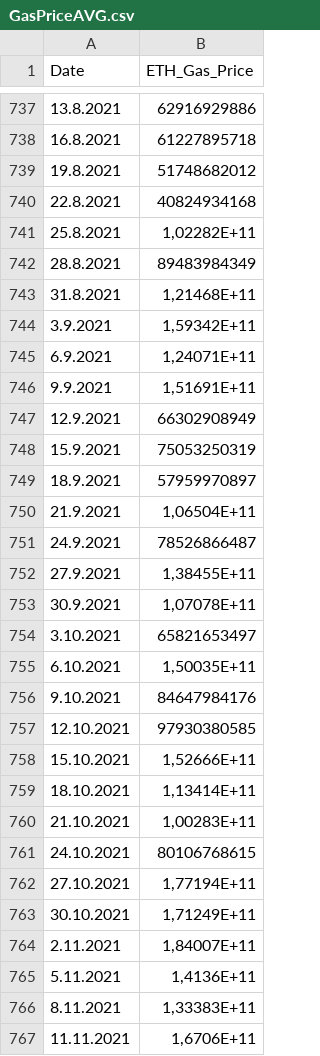
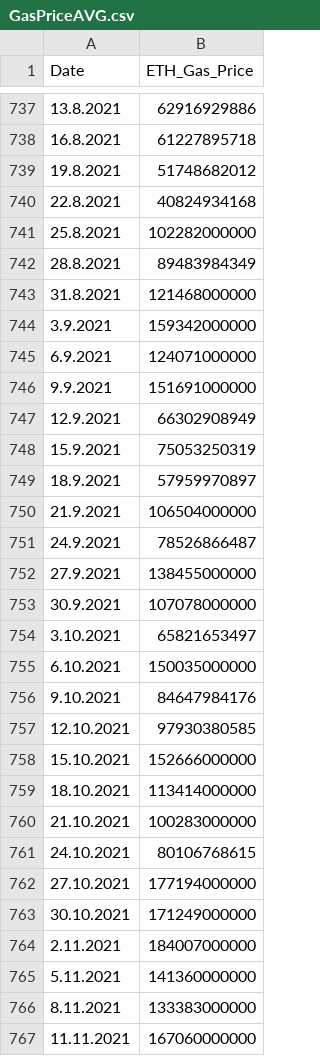
Before and after one commit to Adm-iral/OZNAL_data, a CSV file: GasPriceAVG.csv, drawn as a sheet; only a part is shown, gaps mark what is left out; the diff covers the shown part only.

Commit message:
transform floats

```diff
--- a/GasPriceAVG.csv
+++ b/GasPriceAVG.csv
@@ -740,8 +740,8 @@
 22.8.2021;40824934168
-25.8.2021;1,02282E+11
+25.8.2021;102282000000
 28.8.2021;89483984349
-31.8.2021;1,21468E+11
-3.9.2021;1,59342E+11
-6.9.2021;1,24071E+11
-9.9.2021;1,51691E+11
+31.8.2021;121468000000
+3.9.2021;159342000000
+6.9.2021;124071000000
+9.9.2021;151691000000
 12.9.2021;66302908949
@@ -749,19 +749,19 @@
 18.9.2021;57959970897
-21.9.2021;1,06504E+11
+21.9.2021;106504000000
 24.9.2021;78526866487
-27.9.2021;1,38455E+11
-30.9.2021;1,07078E+11
+27.9.2021;138455000000
+30.9.2021;107078000000
 3.10.2021;65821653497
-6.10.2021;1,50035E+11
+6.10.2021;150035000000
 9.10.2021;84647984176
 12.10.2021;97930380585
-15.10.2021;1,52666E+11
-18.10.2021;1,13414E+11
-21.10.2021;1,00283E+11
+15.10.2021;152666000000
+18.10.2021;113414000000
+21.10.2021;100283000000
 24.10.2021;80106768615
-27.10.2021;1,77194E+11
-30.10.2021;1,71249E+11
-2.11.2021;1,84007E+11
-5.11.2021;1,4136E+11
-8.11.2021;1,33383E+11
-11.11.2021;1,6706E+11
+27.10.2021;177194000000
+30.10.2021;171249000000
+2.11.2021;184007000000
+5.11.2021;141360000000
+8.11.2021;133383000000
+11.11.2021;167060000000
```
Also changed, not shown: 78 edited cells elsewhere in this file.
